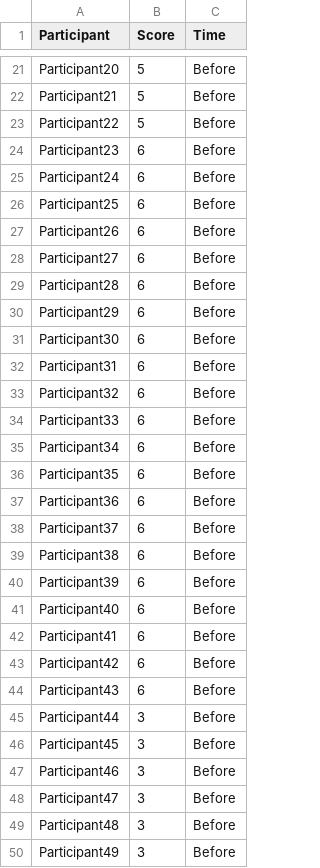
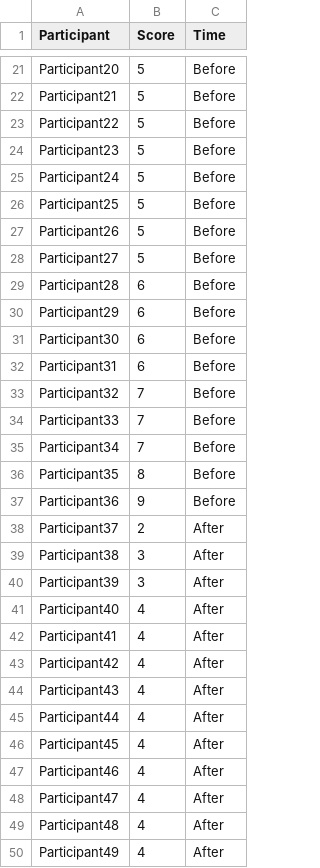
Before and after one commit to gndaskalova/quantitative-skills, a CSV file: results.csv, drawn as a sheet; only a part is shown, gaps mark what is left out; the diff covers the shown part only.

Commit message:
Add files via upload

```diff
--- a/results.csv
+++ b/results.csv
@@ -23,7 +23,7 @@ Participant21,5,Before
 Participant22,5,Before
-Participant23,6,Before
-Participant24,6,Before
-Participant25,6,Before
-Participant26,6,Before
-Participant27,6,Before
+Participant23,5,Before
+Participant24,5,Before
+Participant25,5,Before
+Participant26,5,Before
+Participant27,5,Before
 Participant28,6,Before
@@ -32,19 +32,19 @@ Participant30,6,Before
 Participant31,6,Before
-Participant32,6,Before
-Participant33,6,Before
-Participant34,6,Before
-Participant35,6,Before
-Participant36,6,Before
-Participant37,6,Before
-Participant38,6,Before
-Participant39,6,Before
-Participant40,6,Before
-Participant41,6,Before
-Participant42,6,Before
-Participant43,6,Before
-Participant44,3,Before
-Participant45,3,Before
-Participant46,3,Before
-Participant47,3,Before
-Participant48,3,Before
-Participant49,3,Before
+Participant32,7,Before
+Participant33,7,Before
+Participant34,7,Before
+Participant35,8,Before
+Participant36,9,Before
+Participant37,2,After
+Participant38,3,After
+Participant39,3,After
+Participant40,4,After
+Participant41,4,After
+Participant42,4,After
+Participant43,4,After
+Participant44,4,After
+Participant45,4,After
+Participant46,4,After
+Participant47,4,After
+Participant48,4,After
+Participant49,4,After
```
Also changed, not shown: 17 added rows and 26 edited cells elsewhere in this file.
